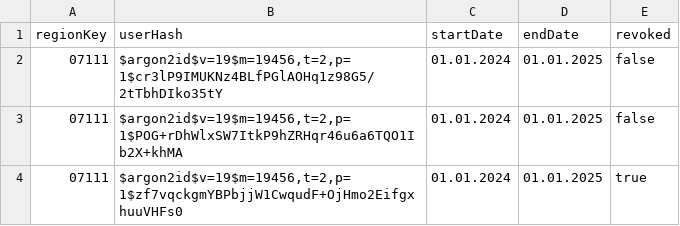
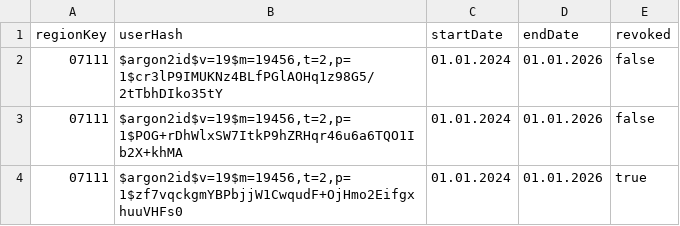
Before and after one commit to digitalfabrik/entitlementcard, a CSV file: administration/resources/self-service/import_userentitlements.csv, drawn as a sheet.

```diff
--- a/administration/resources/self-service/import_userentitlements.csv
+++ b/administration/resources/self-service/import_userentitlements.csv
@@ -1,4 +1,4 @@
 regionKey,userHash,startDate,endDate,revoked
-07111,"$argon2id$v=19$m=19456,t=2,p=1$cr3lP9IMUKNz4BLfPGlAOHq1z98G5/2tTbhDIko35tY",01.01.2024,01.01.2025,false
-07111,"$argon2id$v=19$m=19456,t=2,p=1$POG+rDhWlxSW7ItkP9hZRHqr46u6a6TQO1Ib2X+khMA",01.01.2024,01.01.2025,false
-07111,"$argon2id$v=19$m=19456,t=2,p=1$zf7vqckgmYBPbjjW1CwqudF+OjHmo2EifgxhuuVHFs0",01.01.2024,01.01.2025,true
+07111,"$argon2id$v=19$m=19456,t=2,p=1$cr3lP9IMUKNz4BLfPGlAOHq1z98G5/2tTbhDIko35tY",01.01.2024,01.01.2026,false
+07111,"$argon2id$v=19$m=19456,t=2,p=1$POG+rDhWlxSW7ItkP9hZRHqr46u6a6TQO1Ib2X+khMA",01.01.2024,01.01.2026,false
+07111,"$argon2id$v=19$m=19456,t=2,p=1$zf7vqckgmYBPbjjW1CwqudF+OjHmo2EifgxhuuVHFs0",01.01.2024,01.01.2026,true
```
Also changed, not shown: administration/resources/self-service/import_userentitlements_testing.csv, 7 other files.
